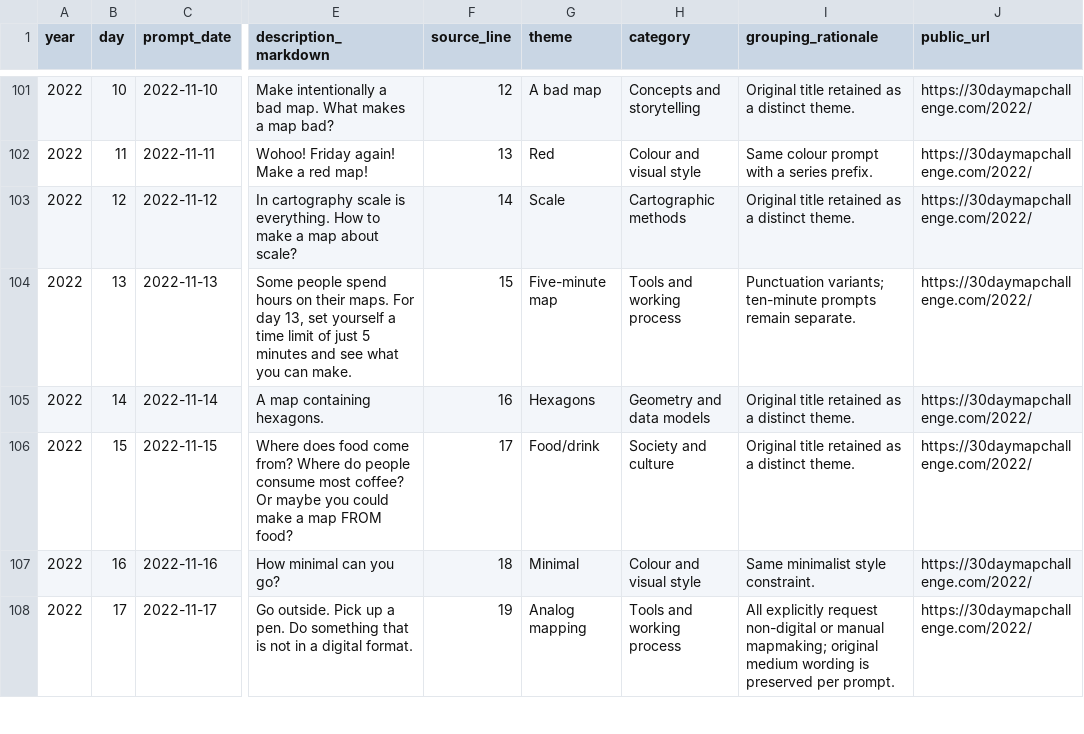
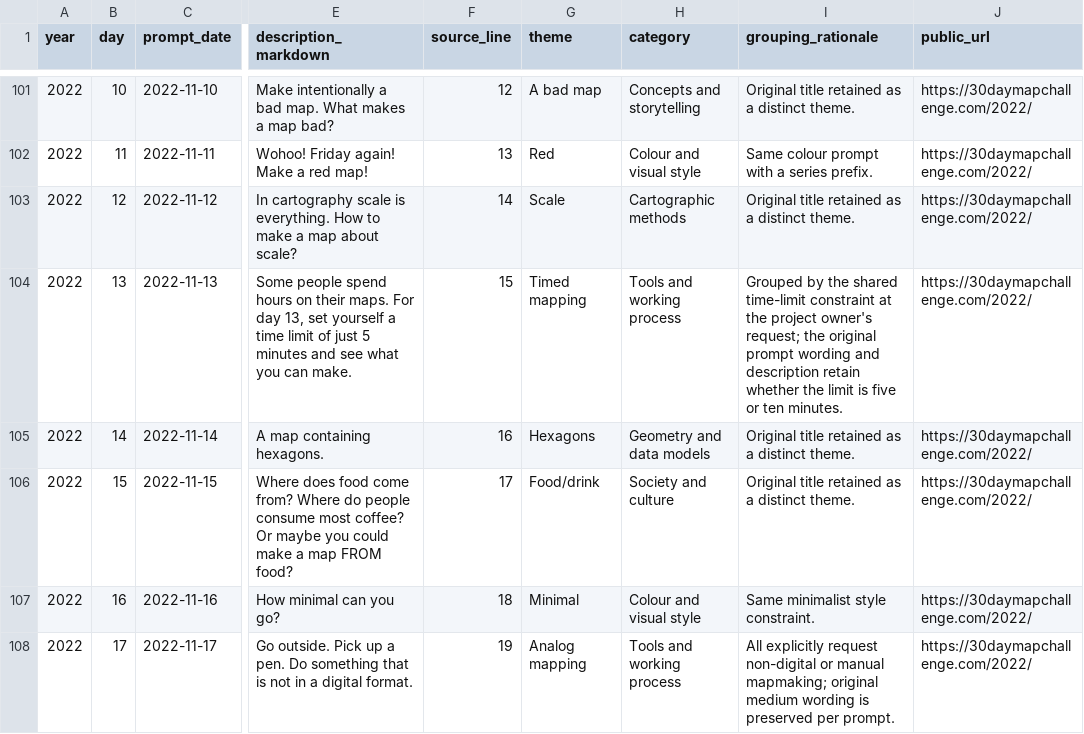
Before and after one commit to tungufoss/maps, a CSV file: data/challenge/prompt_details.csv, drawn as a sheet; only a part is shown, gaps mark what is left out; the diff covers the shown part only; the diff names each change by its address in the sheet, - before the commit and + after, or states it on an @@ line.

Commit message:
Group timed map challenges and simplify inspiration credit

```diff
--- a/data/challenge/prompt_details.csv
+++ b/data/challenge/prompt_details.csv
-G104 (theme): Five-minute map
+G104 (theme): Timed mapping
-I104 (grouping_rationale): Punctuation variants; ten-minute prompts remain separate.
+I104 (grouping_rationale): Grouped by the shared time-limit constraint at the project owner's request; the original prompt wording and description retain whether the limit is five or ten minutes.
```
Also changed, not shown: 6 edited cells elsewhere in this file, data/challenge/category_frequency.csv, data/challenge/theme_frequency.csv, 5 other files.
